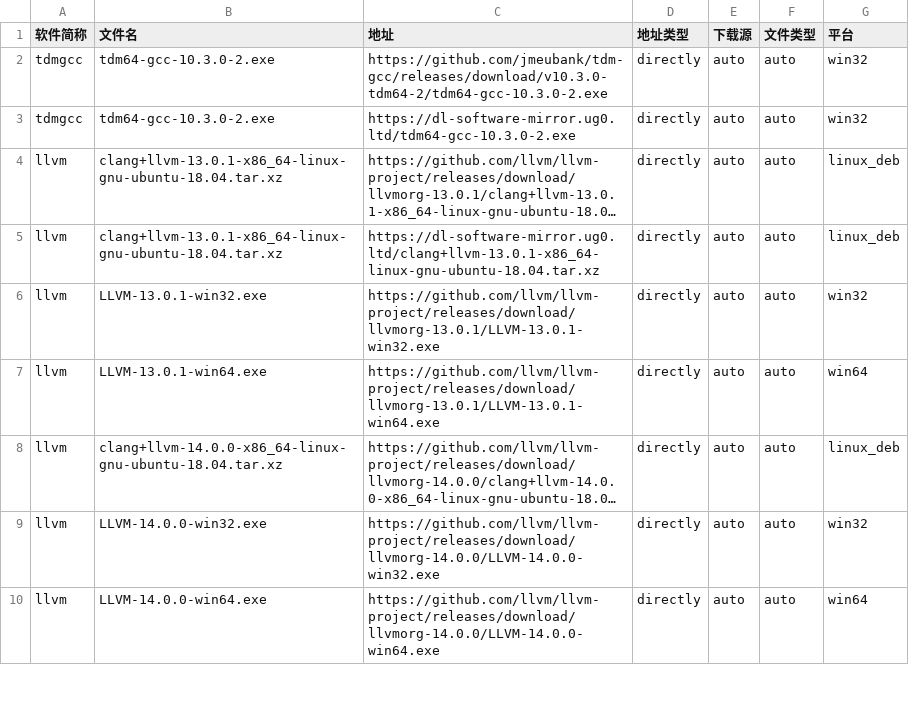
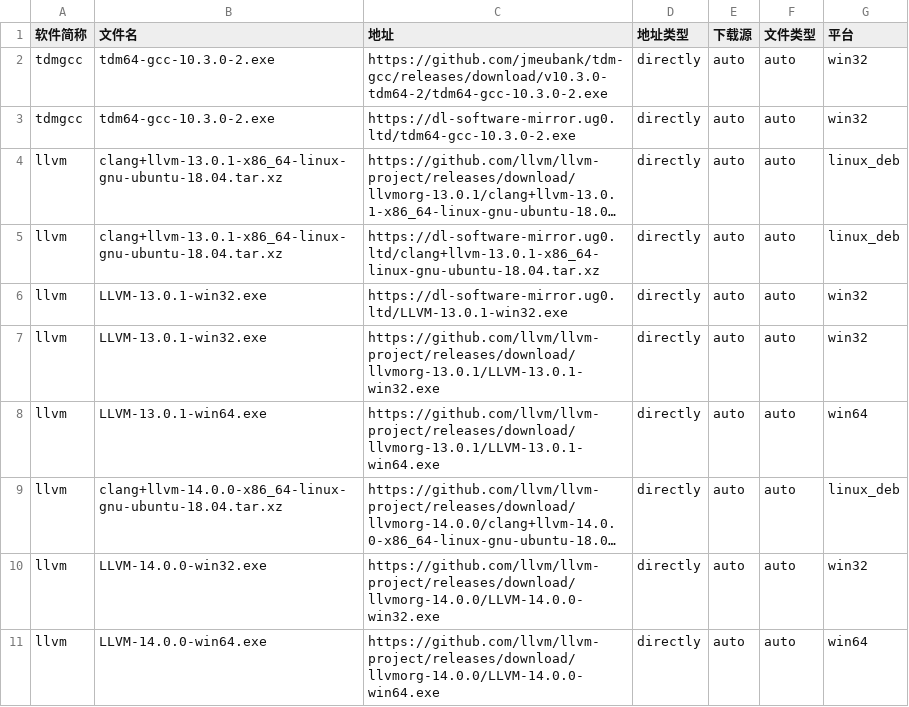
Before and after one commit to HadTeam/cdMir, a CSV file: src/data/origin/Files.csv, drawn as a sheet; only a part is shown; long unchanged cells end in …; the diff names each change by its address in the sheet, - before the commit and + after, or states it on an @@ line.

Commit message:
Update Files.csv

```diff
--- a/src/data/origin/Files.csv
+++ b/src/data/origin/Files.csv
+row 6: llvm | LLVM-13.0.1-win32.exe | https://dl-software-mirror.ug0.ltd/LLVM-13.0.1-win32.exe | directly | auto | auto | win32
```
